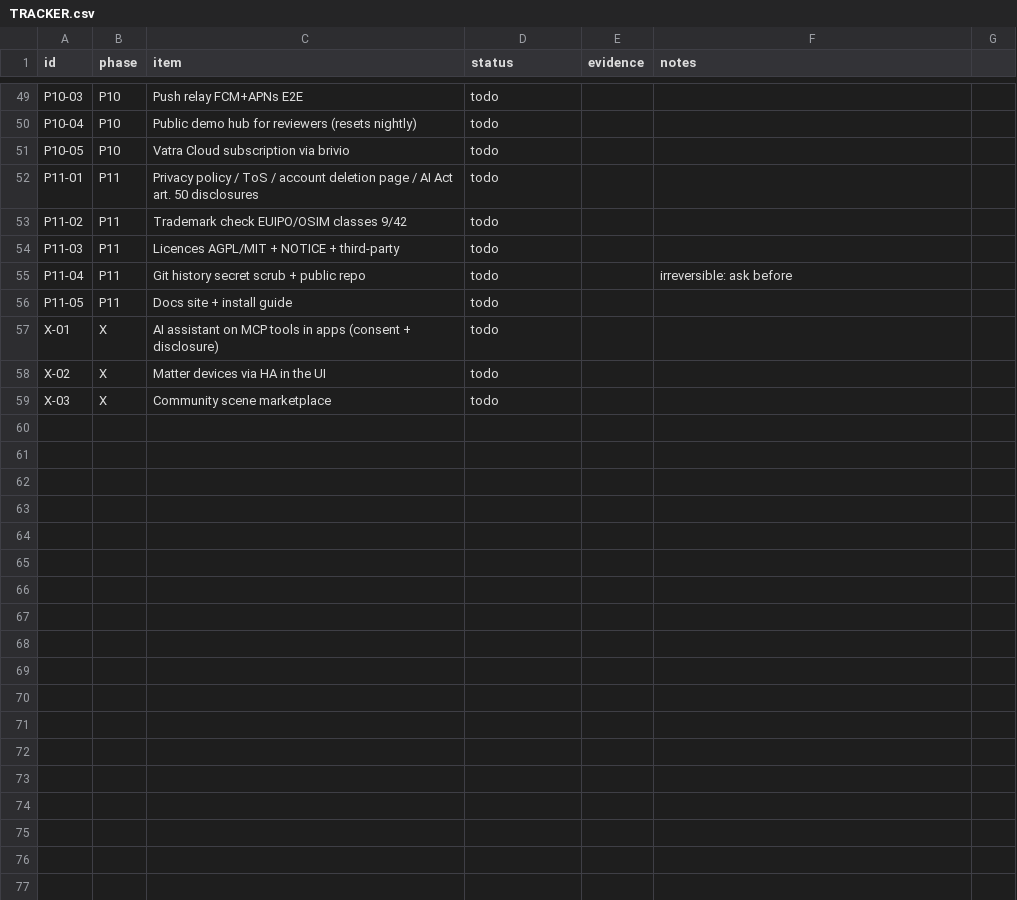
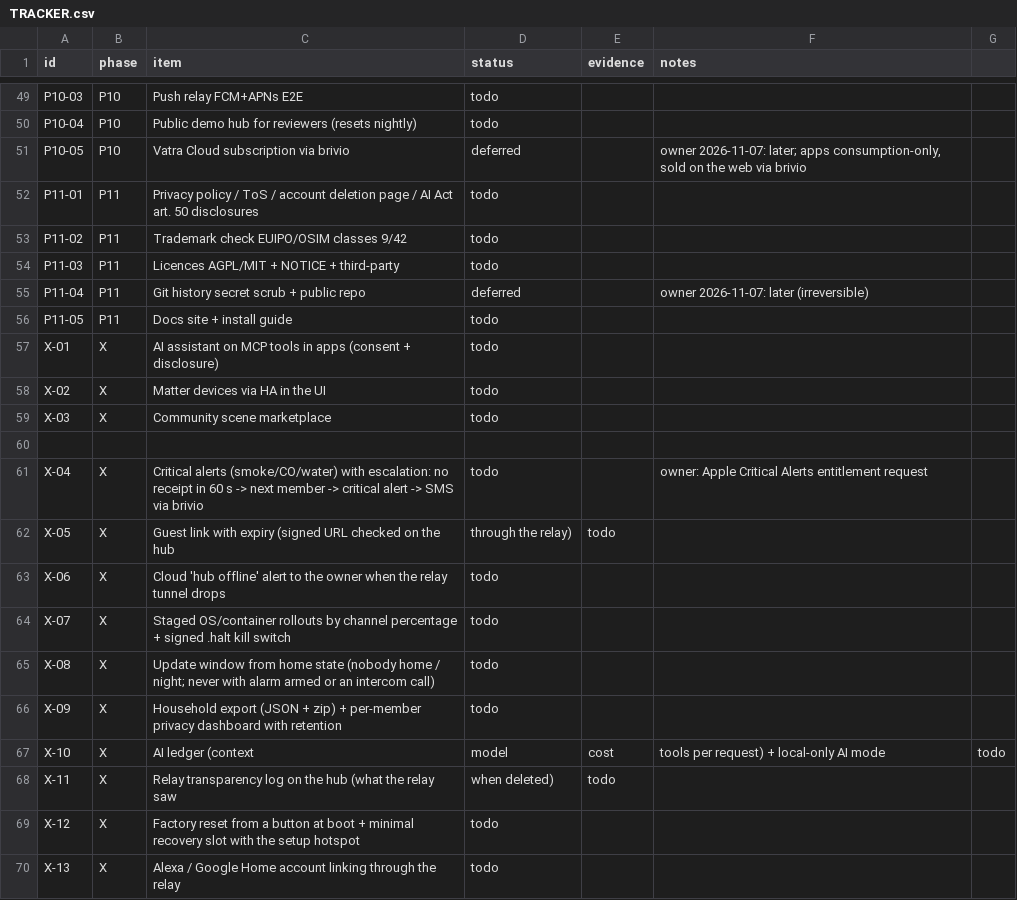
Before and after one commit to dragos-catalin/vmui, a CSV file: docs/product/TRACKER.csv, drawn as a sheet; only a part is shown, gaps mark what is left out.

Commit message:
docs(product): P10/P11/P5-04 decisions after research (domain, SNI relay, ACME, E2E push, demo hub, Rugix A/B, legal) + tracker X-04..X-13
Agent-Session: term-33076
Agent-Purpose: P10 decisions

```diff
--- a/docs/product/TRACKER.csv
+++ b/docs/product/TRACKER.csv
@@ -50,3 +50,3 @@ P10-03,P10,Push relay FCM+APNs E2E,todo,,
 P10-04,P10,Public demo hub for reviewers (resets nightly),todo,,
-P10-05,P10,Vatra Cloud subscription via brivio,todo,,
+P10-05,P10,Vatra Cloud subscription via brivio,deferred,,"owner 2026-11-07: later; apps consumption-only, sold on the web via brivio"
 P11-01,P11,Privacy policy / ToS / account deletion page / AI Act art. 50 disclosures,todo,,
@@ -54,3 +54,3 @@ P11-02,P11,Trademark check EUIPO/OSIM classes 9/42,todo,,
 P11-03,P11,Licences AGPL/MIT + NOTICE + third-party,todo,,
-P11-04,P11,Git history secret scrub + public repo,todo,,irreversible: ask before
+P11-04,P11,Git history secret scrub + public repo,deferred,,"owner 2026-11-07: later (irreversible)"
 P11-05,P11,Docs site + install guide,todo,,
@@ -59 +59,12 @@ X-02,X,Matter devices via HA in the UI,todo,,
 X-03,X,Community scene marketplace,todo,,
+
+X-04,X,Critical alerts (smoke/CO/water) with escalation: no receipt in 60 s -> next member -> critical alert -> SMS via brivio,todo,,"owner: Apple Critical Alerts entitlement request"
+X-05,X,Guest link with expiry (signed URL checked on the hub, through the relay),todo,,
+X-06,X,Cloud 'hub offline' alert to the owner when the relay tunnel drops,todo,,
+X-07,X,Staged OS/container rollouts by channel percentage + signed .halt kill switch,todo,,
+X-08,X,Update window from home state (nobody home / night; never with alarm armed or an intercom call),todo,,
+X-09,X,Household export (JSON + zip) + per-member privacy dashboard with retention,todo,,
+X-10,X,AI ledger (context, model, cost, tools per request) + local-only AI mode,todo,,
+X-11,X,Relay transparency log on the hub (what the relay saw, when deleted),todo,,
+X-12,X,Factory reset from a button at boot + minimal recovery slot with the setup hotspot,todo,,
+X-13,X,Alexa / Google Home account linking through the relay,todo,,
```
Also changed, not shown: 1 other file.
